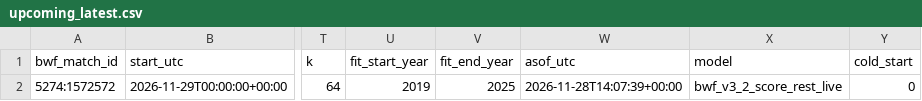
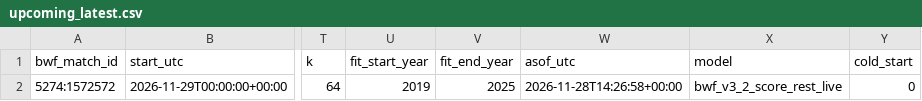
Before and after one commit to berangerbeato-cmd/badminton-lab, a CSV file: data/model_v3_2_live/upcoming_latest.csv, drawn as a sheet; only a part is shown, gaps mark what is left out; the diff names each change by its address in the sheet, - before the commit and + after, or states it on an @@ line.

```diff
--- a/data/model_v3_2_live/upcoming_latest.csv
+++ b/data/model_v3_2_live/upcoming_latest.csv
-W2 (asof_utc): 2026-11-28T14:07:39+00:00
+W2 (asof_utc): 2026-11-28T14:26:58+00:00
```
Also changed, not shown: 1 other file.
